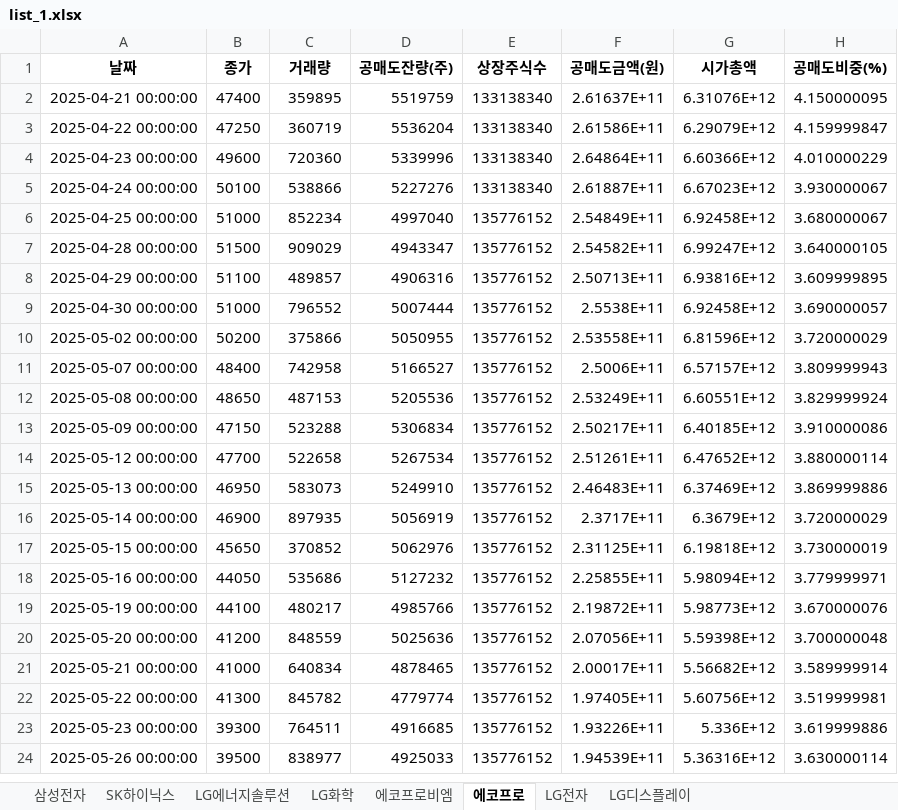
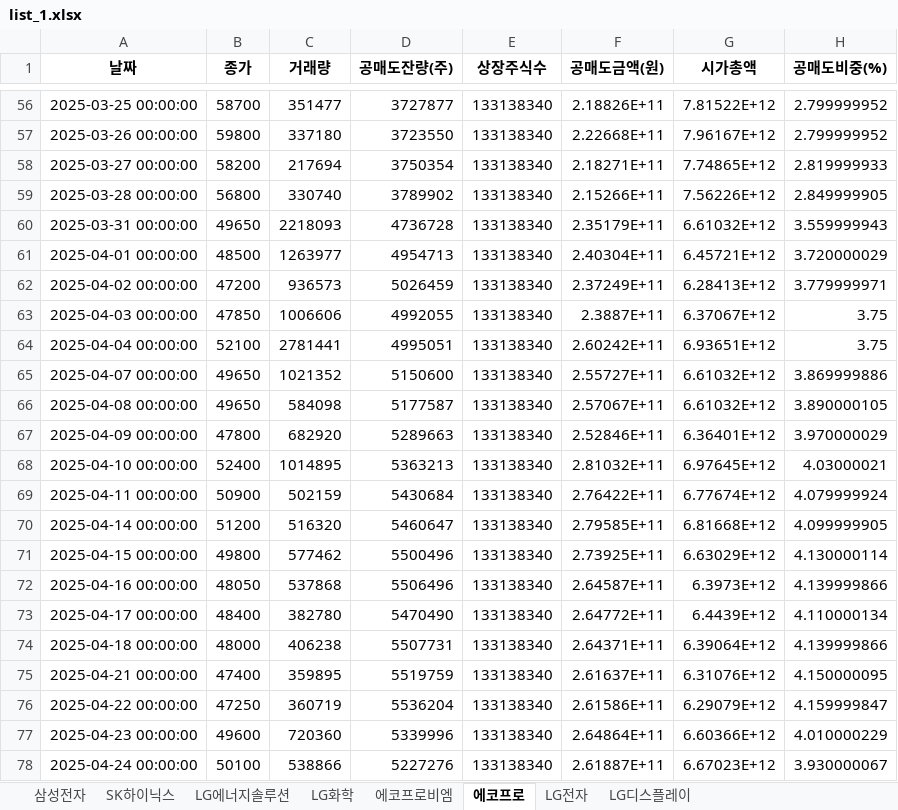
Before and after one commit to jiyonine99-del/withshort, an Excel workbook: list_1.xlsx, sheet 에코프로, drawn as a sheet; only a part is shown, gaps mark what is left out; the shorter side is filled out with more unchanged rows; values as stored, in another font and other column widths than the file's, no borders; the diff covers the shown part only; the diff names each change by its address in the sheet, - before the commit and + after, or states it on an @@ line.

```diff
--- a/list_1.xlsx (sheet 에코프로)
+++ b/list_1.xlsx (sheet 에코프로)
+row 56: 2025-03-25 00:00:00 | 58700 | 351477 | 3727877 | 133138340 | 2.18826E+11 | 7.81522E+12 | 2.799999952
+row 57: 2025-03-26 00:00:00 | 59800 | 337180 | 3723550 | 133138340 | 2.22668E+11 | 7.96167E+12 | 2.799999952
+row 58: 2025-03-27 00:00:00 | 58200 | 217694 | 3750354 | 133138340 | 2.18271E+11 | 7.74865E+12 | 2.819999933
+row 59: 2025-03-28 00:00:00 | 56800 | 330740 | 3789902 | 133138340 | 2.15266E+11 | 7.56226E+12 | 2.849999905
+row 60: 2025-03-31 00:00:00 | 49650 | 2218093 | 4736728 | 133138340 | 2.35179E+11 | 6.61032E+12 | 3.559999943
+row 61: 2025-04-01 00:00:00 | 48500 | 1263977 | 4954713 | 133138340 | 2.40304E+11 | 6.45721E+12 | 3.720000029
+row 62: 2025-04-02 00:00:00 | 47200 | 936573 | 5026459 | 133138340 | 2.37249E+11 | 6.28413E+12 | 3.779999971
+row 63: 2025-04-03 00:00:00 | 47850 | 1006606 | 4992055 | 133138340 | 2.3887E+11 | 6.37067E+12 | 3.75
+row 64: 2025-04-04 00:00:00 | 52100 | 2781441 | 4995051 | 133138340 | 2.60242E+11 | 6.93651E+12 | 3.75
+row 65: 2025-04-07 00:00:00 | 49650 | 1021352 | 5150600 | 133138340 | 2.55727E+11 | 6.61032E+12 | 3.869999886
+row 66: 2025-04-08 00:00:00 | 49650 | 584098 | 5177587 | 133138340 | 2.57067E+11 | 6.61032E+12 | 3.890000105
+row 67: 2025-04-09 00:00:00 | 47800 | 682920 | 5289663 | 133138340 | 2.52846E+11 | 6.36401E+12 | 3.970000029
+row 68: 2025-04-10 00:00:00 | 52400 | 1014895 | 5363213 | 133138340 | 2.81032E+11 | 6.97645E+12 | 4.03000021
+row 69: 2025-04-11 00:00:00 | 50900 | 502159 | 5430684 | 133138340 | 2.76422E+11 | 6.77674E+12 | 4.079999924
+row 70: 2025-04-14 00:00:00 | 51200 | 516320 | 5460647 | 133138340 | 2.79585E+11 | 6.81668E+12 | 4.099999905
+row 71: 2025-04-15 00:00:00 | 49800 | 577462 | 5500496 | 133138340 | 2.73925E+11 | 6.63029E+12 | 4.130000114
+row 72: 2025-04-16 00:00:00 | 48050 | 537868 | 5506496 | 133138340 | 2.64587E+11 | 6.3973E+12 | 4.139999866
+row 73: 2025-04-17 00:00:00 | 48400 | 382780 | 5470490 | 133138340 | 2.64772E+11 | 6.4439E+12 | 4.110000134
+row 74: 2025-04-18 00:00:00 | 48000 | 406238 | 5507731 | 133138340 | 2.64371E+11 | 6.39064E+12 | 4.139999866
```
Also changed, not shown: 55 added rows and 6 edited cells elsewhere in this sheet, sheet LG화학, sheet SK하이닉스, sheet 삼성전자, sheet LG디스플레이, sheet LG전자, sheet 에코프로비엠, 1 more sheet, list_2.xlsx, list_3.xlsx, 4 other files.
